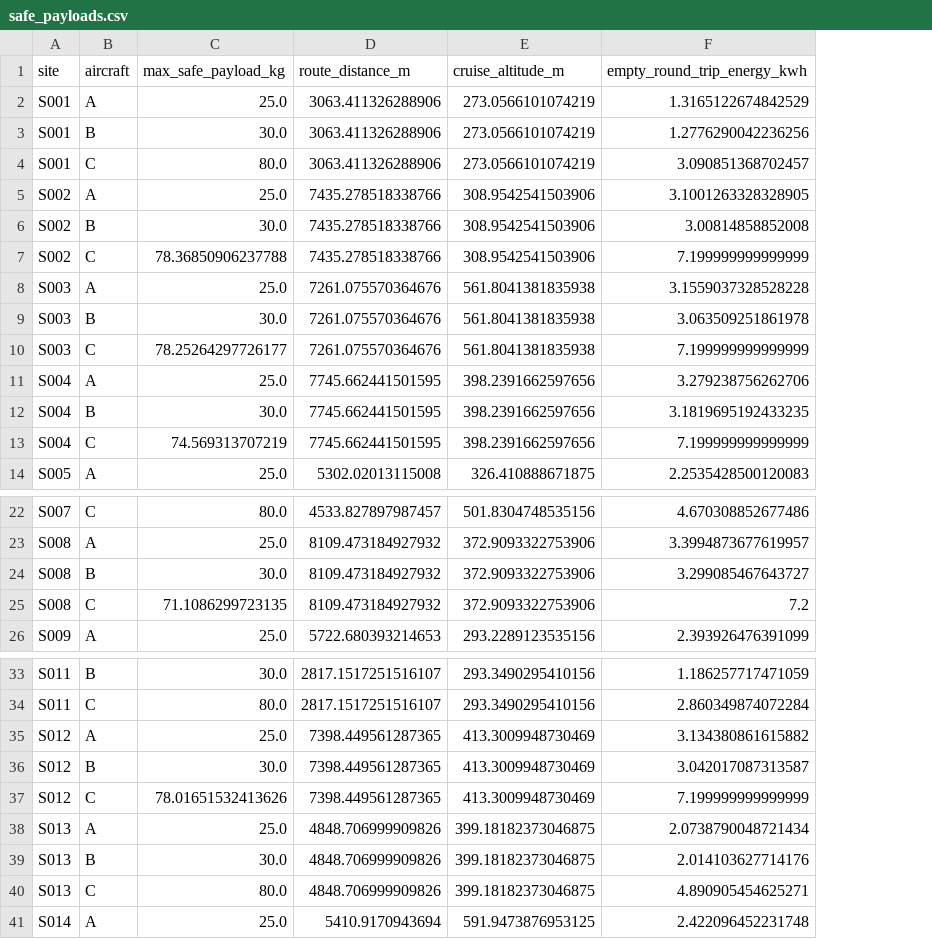
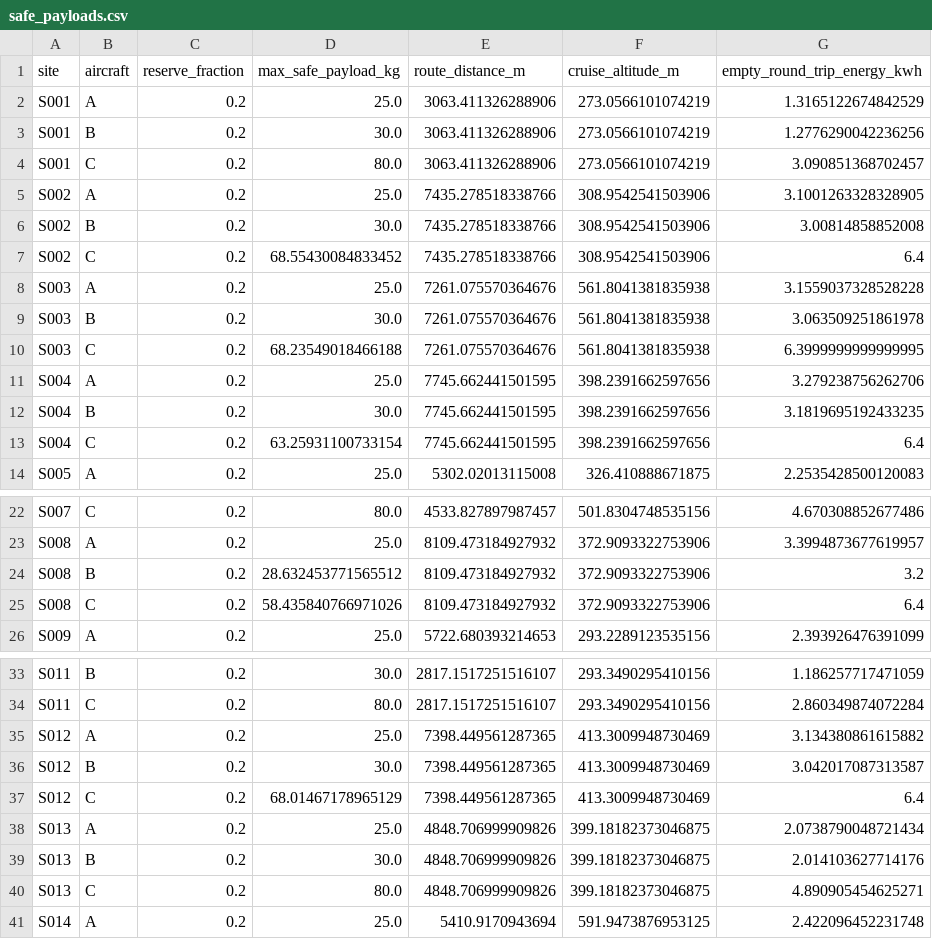
Before and after one commit to Arcticalm/math-race, a CSV file: outputs/problem1/safe_payloads.csv, drawn as a sheet; only a part is shown, gaps mark what is left out; addresses are those after the commit; the diff names each change by its address in the sheet, - before the commit and + after, or states it on an @@ line.

```diff
--- a/outputs/problem1/safe_payloads.csv
+++ b/outputs/problem1/safe_payloads.csv
+column C (reserve_fraction), rows 2-14: all 0.2; rows 22-26: all 0.2; rows 33-41: all 0.2
-D7 (max_safe_payload_kg): 78.36850906237788
+D7 (max_safe_payload_kg): 68.55430084833452
-G7 (empty_round_trip_energy_kwh): 7.199999999999999
+G7 (empty_round_trip_energy_kwh): 6.4
-D10 (max_safe_payload_kg): 78.25264297726177
+D10 (max_safe_payload_kg): 68.23549018466188
-G10 (empty_round_trip_energy_kwh): 7.199999999999999
+G10 (empty_round_trip_energy_kwh): 6.3999999999999995
-D13 (max_safe_payload_kg): 74.569313707219
+D13 (max_safe_payload_kg): 63.25931100733154
-G13 (empty_round_trip_energy_kwh): 7.199999999999999
+G13 (empty_round_trip_energy_kwh): 6.4
-D24 (max_safe_payload_kg): 30.0
+D24 (max_safe_payload_kg): 28.632453771565512
-G24 (empty_round_trip_energy_kwh): 3.299085467643727
+G24 (empty_round_trip_energy_kwh): 3.2
-D25 (max_safe_payload_kg): 71.1086299723135
+D25 (max_safe_payload_kg): 58.435840766971026
-G25 (empty_round_trip_energy_kwh): 7.2
+G25 (empty_round_trip_energy_kwh): 6.4
-D37 (max_safe_payload_kg): 78.01651532413626
+D37 (max_safe_payload_kg): 68.01467178965129
-G37 (empty_round_trip_energy_kwh): 7.199999999999999
+G37 (empty_round_trip_energy_kwh): 6.4
```
Also changed, not shown: outputs/problem1/batches.csv, outputs/problem1/sensitivity_summary.csv, 15 other files.
